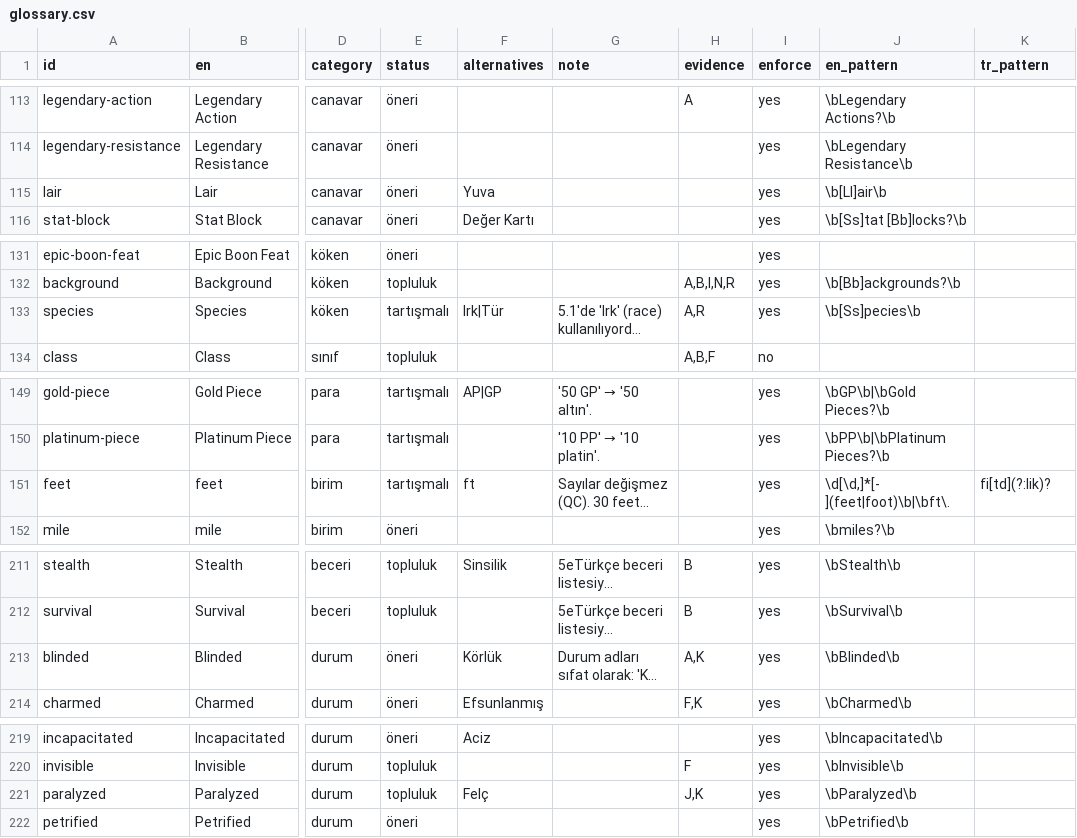
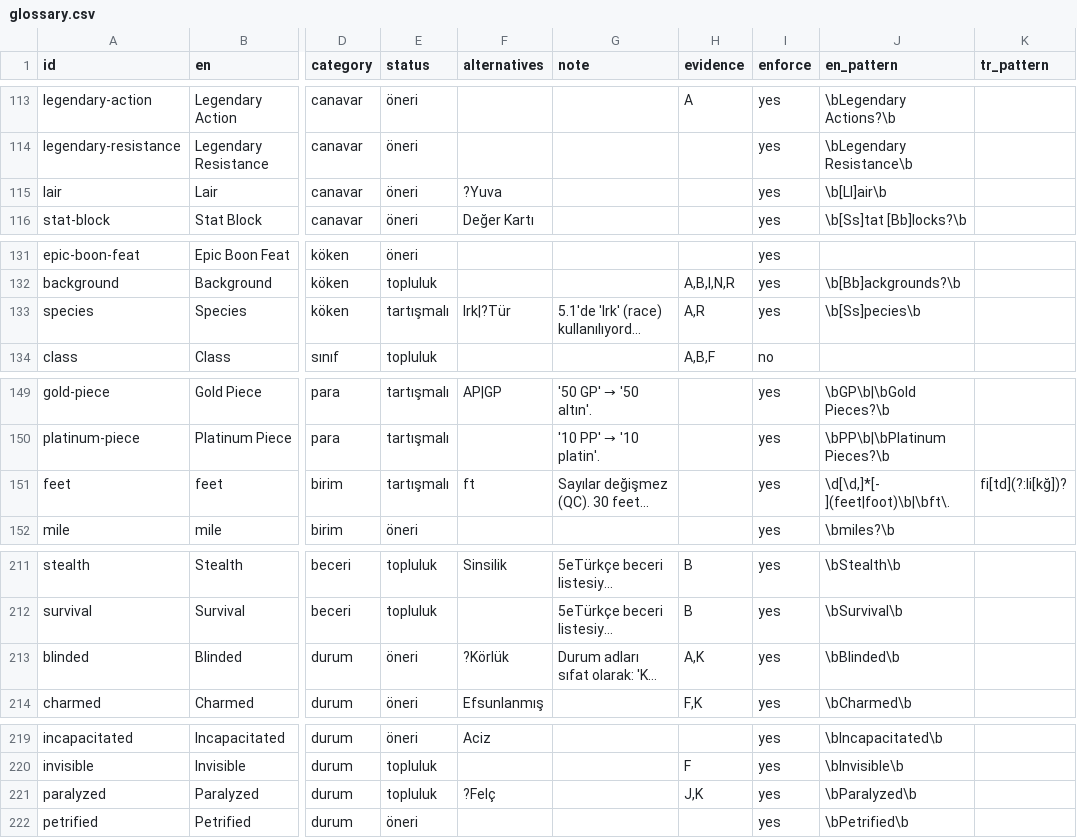
Before and after one commit to sberkan09/gm-cebi, a CSV file: pipeline/glossary.csv, drawn as a sheet; only a part is shown, gaps mark what is left out; long unchanged cells end in …; the diff covers the shown part only; the diff names each change by its address in the sheet, - before the commit and + after, or states it on an @@ line.

```diff
--- a/pipeline/glossary.csv
+++ b/pipeline/glossary.csv
-F115 (alternatives): Yuva
+F115 (alternatives): ?Yuva
-F133 (alternatives): Irk|Tür
+F133 (alternatives): Irk|?Tür
-K151 (tr_pattern): fi[td](?:lik)?
+K151 (tr_pattern): fi[td](?:li[kğ])?
-F213 (alternatives): Körlük
+F213 (alternatives): ?Körlük
-F221 (alternatives): Felç
+F221 (alternatives): ?Felç
```
Also changed, not shown: 1 added row and 8 edited cells elsewhere in this file, 8 other files.
